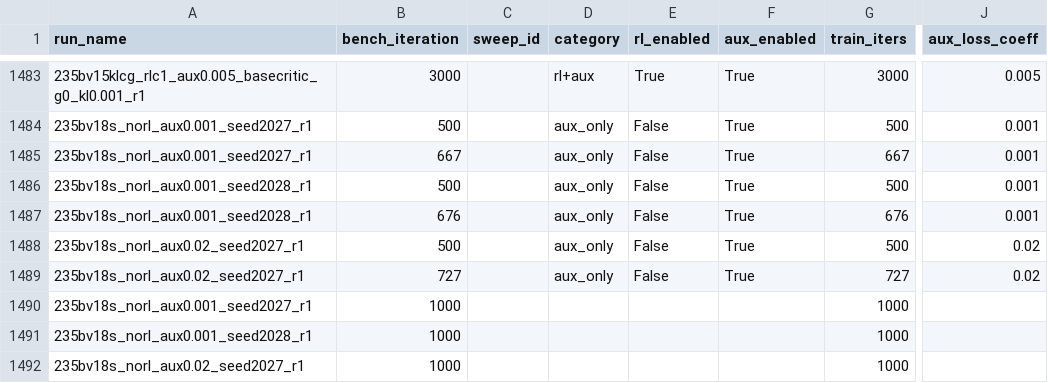
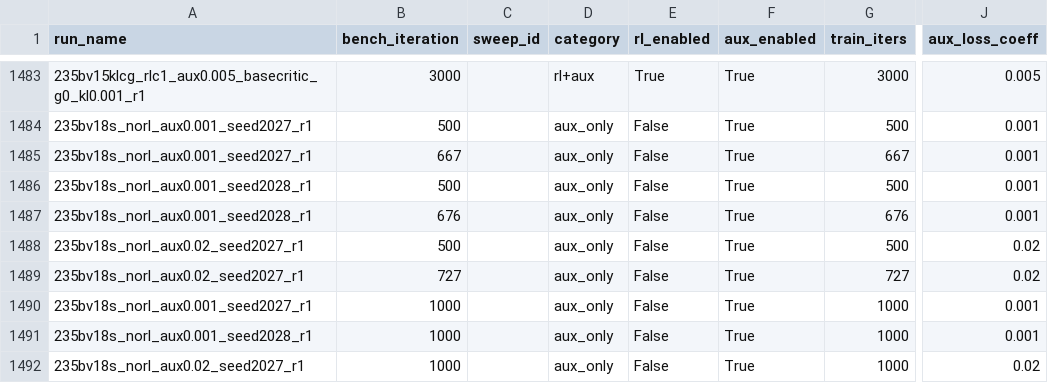
Before and after one commit to jondebug/Pai-Megatron-Patch, a CSV file: examples/qwen3/benchmarks/benchmark_results.csv, drawn as a sheet; only a part is shown, gaps mark what is left out; the diff names each change by its address in the sheet, - before the commit and + after, or states it on an @@ line.

Commit message:
auto: refresh benchmark_results.csv 2026-07-09T09:39:02Z

```diff
--- a/examples/qwen3/benchmarks/benchmark_results.csv
+++ b/examples/qwen3/benchmarks/benchmark_results.csv
-D1490:D1492 (category): (empty)
+D1490:D1492 (category): aux_only
-E1490:E1492 (rl_enabled): (empty)
+E1490:E1492 (rl_enabled): False
-F1490:F1492 (aux_enabled): (empty)
+F1490:F1492 (aux_enabled): True
-J1490:J1491 (aux_loss_coeff): (empty)
+J1490:J1491 (aux_loss_coeff): 0.001
-J1492 (aux_loss_coeff): (empty)
+J1492 (aux_loss_coeff): 0.02
```
